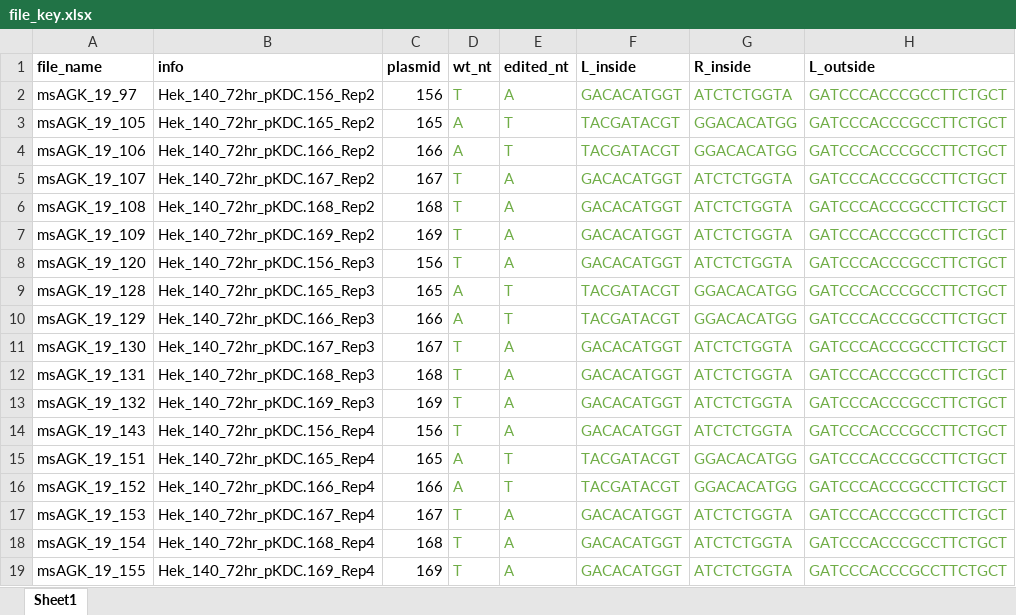
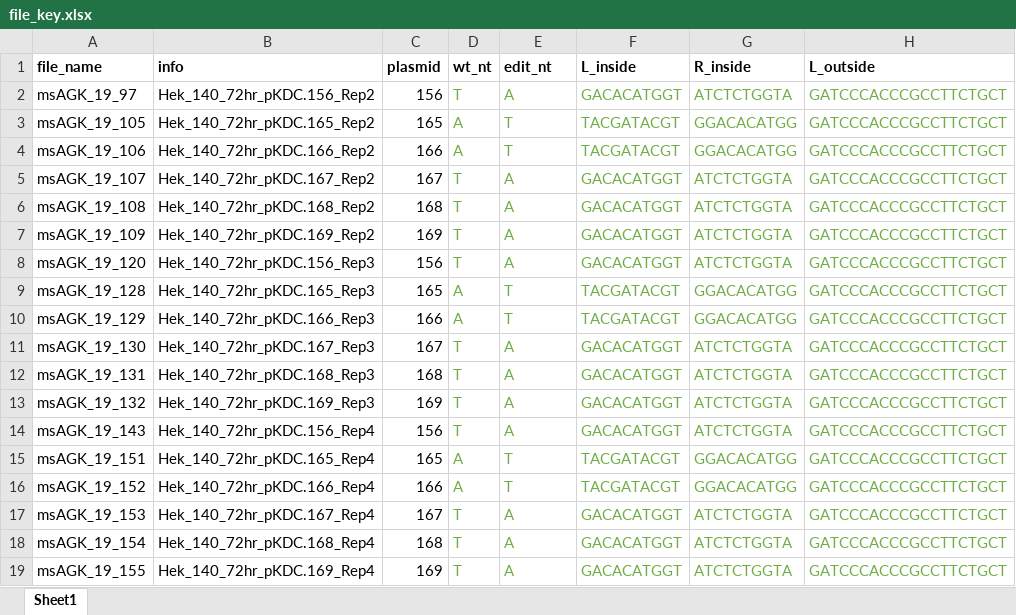
Before and after one commit to Shipman-Lab/Multiplexed_Phage_Recombitrons, an Excel workbook: file_key.xlsx, sheet Sheet1, drawn as a sheet; only a part is shown; values as stored, in another font and other column widths than the file's, no borders; the diff names each change by its address in the sheet, - before the commit and + after, or states it on an @@ line.

Commit message:
error in filekey msAGK19

```diff
--- a/file_key.xlsx (sheet Sheet1)
+++ b/file_key.xlsx (sheet Sheet1)
-E1: edited_nt
+E1: edit_nt
```
